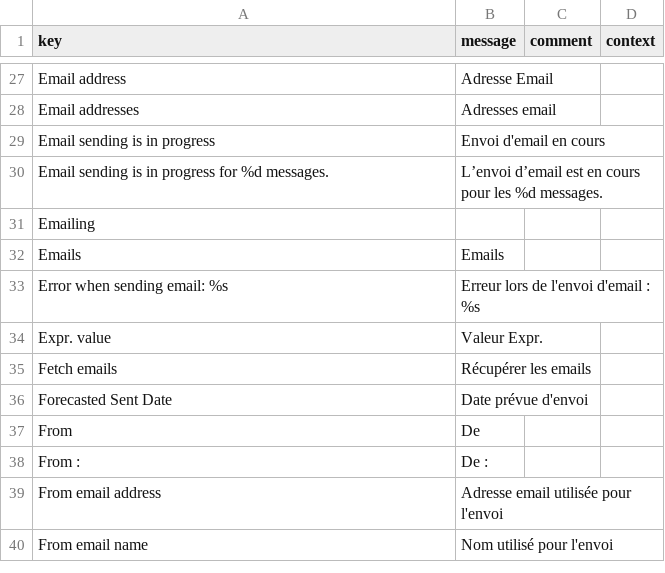
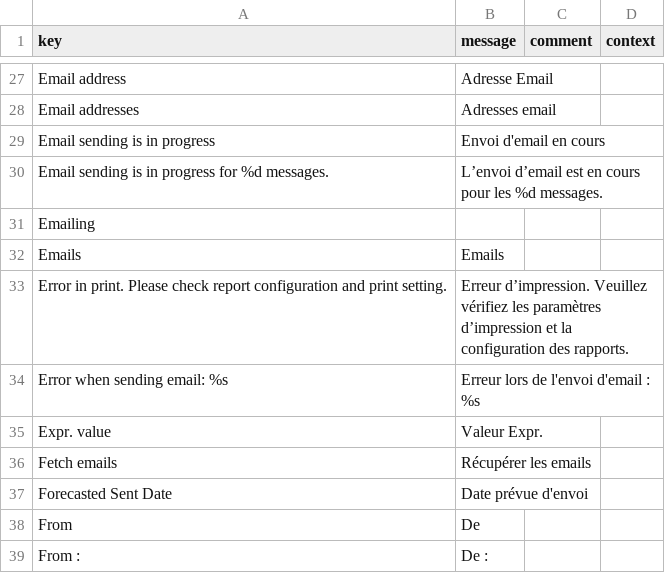
Before and after one commit to axelor/axelor-message, a CSV file: src/main/resources/i18n/messages_fr.csv, drawn as a sheet; only a part is shown, gaps mark what is left out; the shorter side is filled out with more unchanged rows.

Commit message:
RM-99721: Move print pdf email action to message module

```diff
--- a/src/main/resources/i18n/messages_fr.csv
+++ b/src/main/resources/i18n/messages_fr.csv
@@ -32,2 +32,3 @@
 "Emails","Emails",,
+"Error in print. Please check report configuration and print setting.","Erreur d’impression. Veuillez vérifiez les paramètres d’impression et la configuration des rapports.",,
 "Error when sending email: %s","Erreur lors de l'envoi d'email : %s",,
```
Also changed, not shown: src/main/resources/i18n/messages.csv, src/main/resources/i18n/messages_en.csv, 4 other files.
